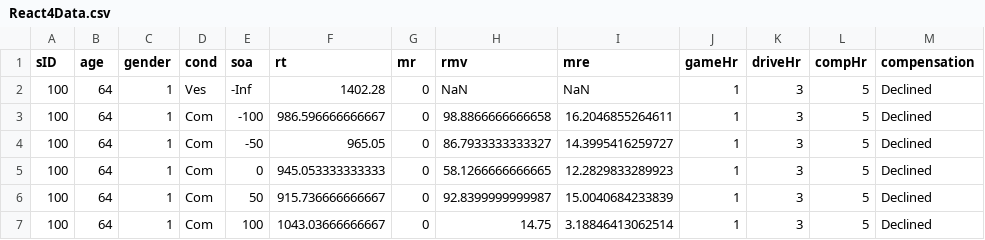
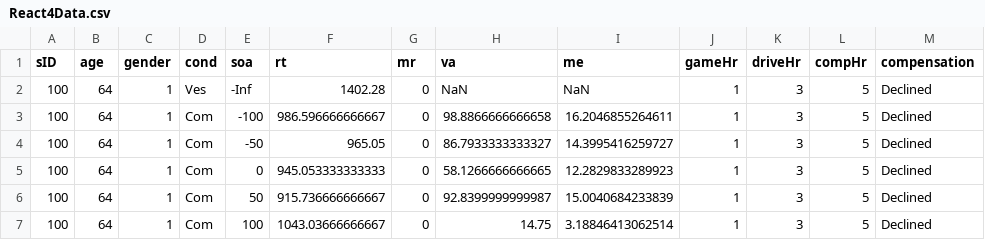
Before and after one commit to darrenmk/NBA2021, a CSV file: React4Data.csv, drawn as a sheet; only a part is shown.

```diff
--- a/React4Data.csv
+++ b/React4Data.csv
@@ -1,2 +1,2 @@
-sID,age,gender,cond,soa,rt,mr,rmv,mre,gameHr,driveHr,compHr,compensation
+sID,age,gender,cond,soa,rt,mr,va,me,gameHr,driveHr,compHr,compensation
 100,64,1,Ves,-Inf,1402.28,0,NaN,NaN,1,3,5,Declined
```
Also changed, not shown: 6 other files.
